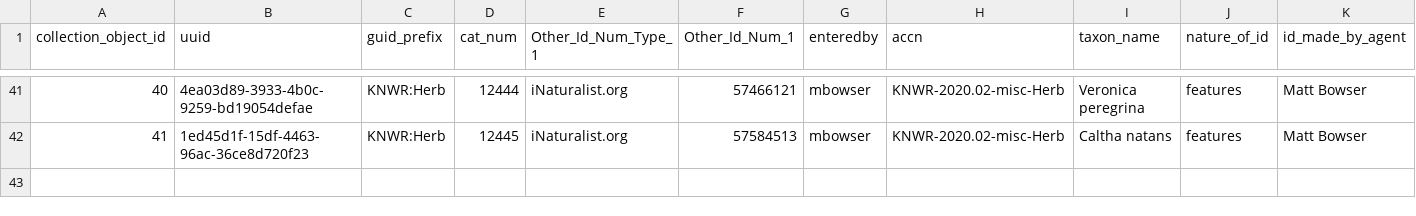
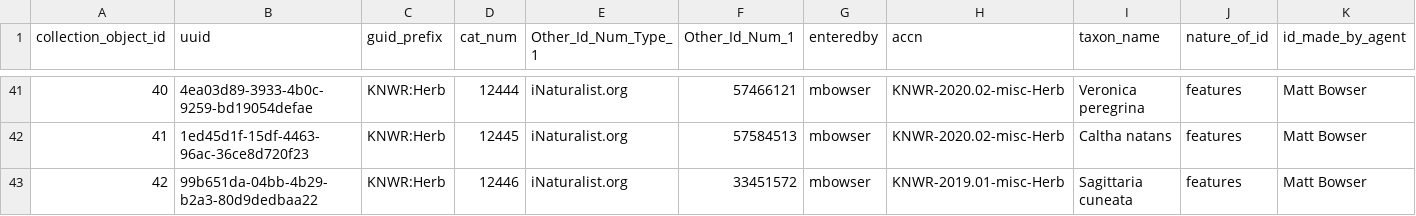
Before and after one commit to mlbowser/journal2020, a CSV file: appendixes/a01_Arctos_bulkload.csv, drawn as a sheet; only a part is shown, gaps mark what is left out; rows hold the shown columns only; the diff names each change by its address in the sheet, - before the commit and + after, or states it on an @@ line.

```diff
--- a/appendixes/a01_Arctos_bulkload.csv
+++ b/appendixes/a01_Arctos_bulkload.csv
+row 43: 42 | 99b651da-04bb-4b29-b2a3-80d9dedbaa22 | KNWR:Herb | 12446 | iNaturalist.org | 33451572 | mbowser | KNWR-2019.01-misc-Herb | Sagittaria cuneata | features | Matt Bowser
```
Also changed, not shown: 4 other files.
